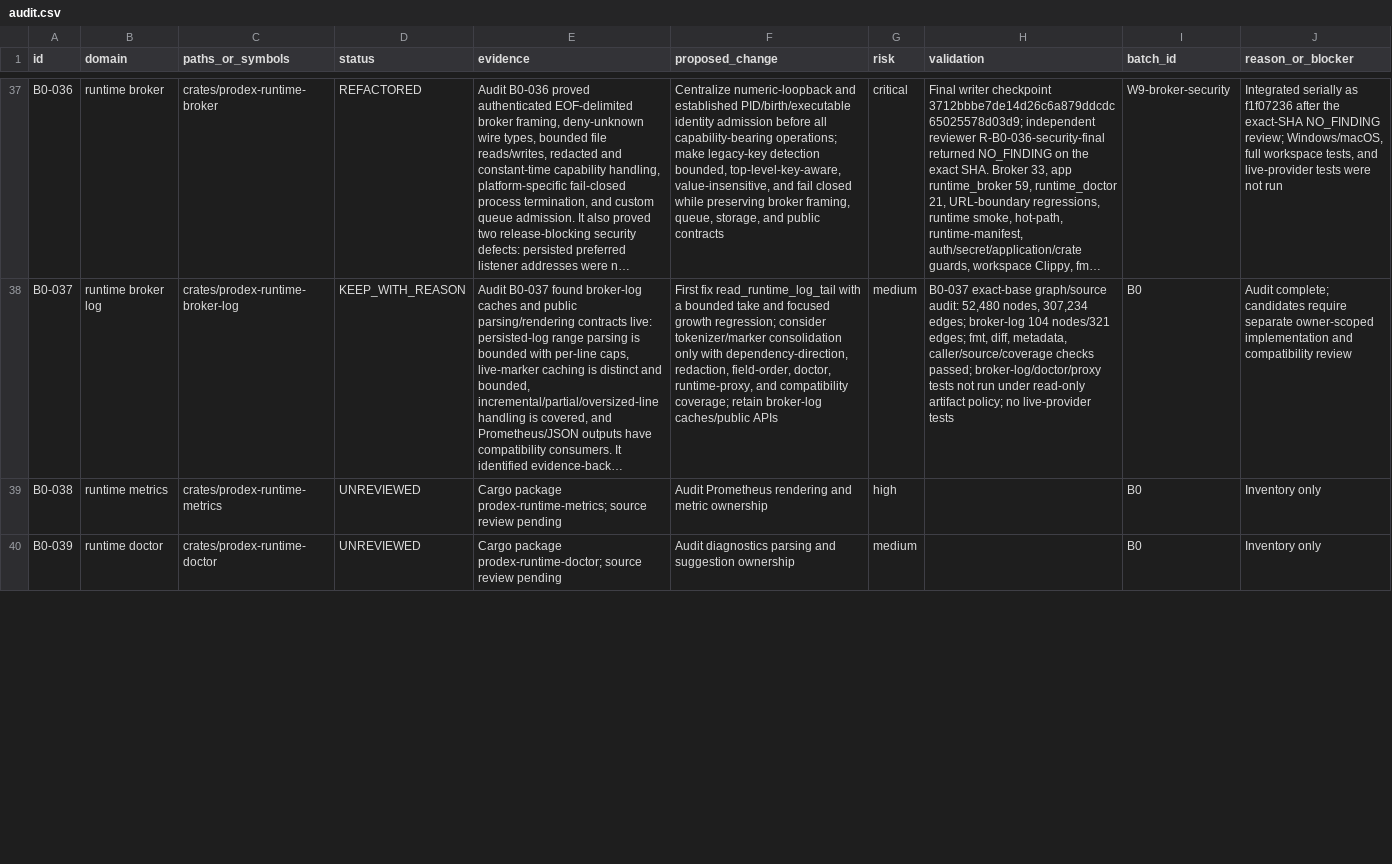
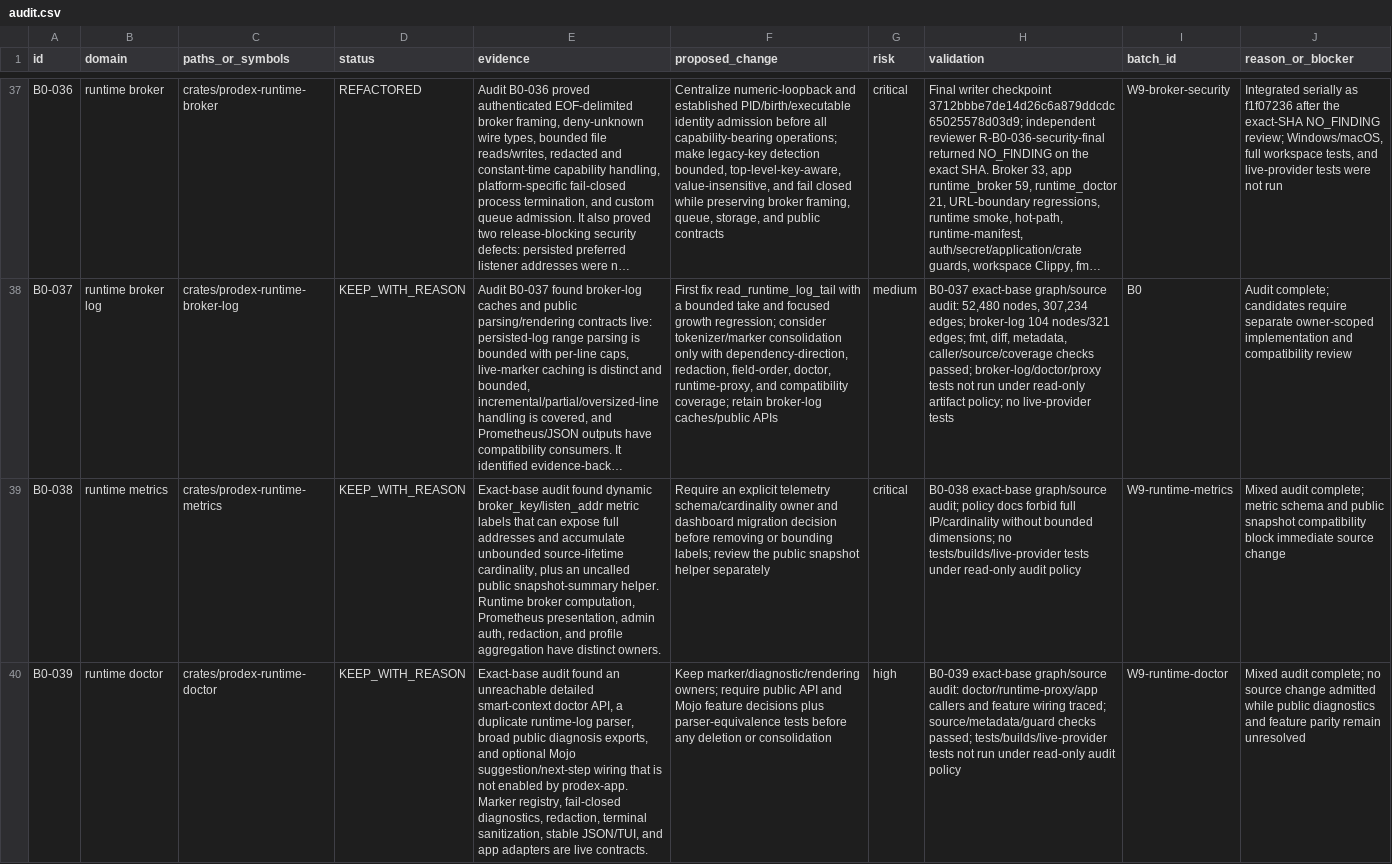
Before and after one commit to christiandoxa/prodex, a CSV file: docs/refactoring/lean-campaign-20260908-core/audit.csv, drawn as a sheet; only a part is shown, gaps mark what is left out; long unchanged cells end in …; the diff covers the shown part only; the diff names each change by its address in the sheet, - before the commit and + after, or states it on an @@ line.

Commit message:
docs(refactor): record runtime audit holds

```diff
--- a/docs/refactoring/lean-campaign-20260908-core/audit.csv
+++ b/docs/refactoring/lean-campaign-20260908-core/audit.csv
-D39:D40 (status): UNREVIEWED
+D39:D40 (status): KEEP_WITH_REASON
-E39 (evidence): Cargo package prodex-runtime-metrics; source review pending
+E39 (evidence): Exact-base audit found dynamic broker_key/listen_addr metric labels that can expose full addresses and accumulate unbounded source-lifetime cardinality, plus an uncalled public snapshot-summary helper. Runtime broker computation, Prometheus presentation, admin auth, redaction, and profile aggregation have distinct owners.
-F39 (proposed_change): Audit Prometheus rendering and metric ownership
+F39 (proposed_change): Require an explicit telemetry schema/cardinality owner and dashboard migration decision before removing or bounding labels; review the public snapshot helper separately
-G39 (risk): high
+G39 (risk): critical
-H39 (validation): (empty)
+H39 (validation): B0-038 exact-base graph/source audit; policy docs forbid full IP/cardinality without bounded dimensions; no tests/builds/live-provider tests under read-only audit policy
-I39 (batch_id): B0
+I39 (batch_id): W9-runtime-metrics
-J39 (reason_or_blocker): Inventory only
+J39 (reason_or_blocker): Mixed audit complete; metric schema and public snapshot compatibility block immediate source change
-E40 (evidence): Cargo package prodex-runtime-doctor; source review pending
+E40 (evidence): Exact-base audit found an unreachable detailed smart-context doctor API, a duplicate runtime-log parser, broad public diagnosis exports, and optional Mojo suggestion/next-step wiring that is not enabled by prodex-app. Marker registry, fail-closed diagnostics, redaction, terminal sanitization, stable JSON/TUI, and app adapters are live contracts.
-F40 (proposed_change): Audit diagnostics parsing and suggestion ownership
+F40 (proposed_change): Keep marker/diagnostic/rendering owners; require public API and Mojo feature decisions plus parser-equivalence tests before any deletion or consolidation
-G40 (risk): medium
+G40 (risk): high
-H40 (validation): (empty)
+H40 (validation): B0-039 exact-base graph/source audit: doctor/runtime-proxy/app callers and feature wiring traced; source/metadata/guard checks passed; tests/builds/live-provider tests not run under read-only audit policy
-I40 (batch_id): B0
+I40 (batch_id): W9-runtime-doctor
-J40 (reason_or_blocker): Inventory only
+J40 (reason_or_blocker): Mixed audit complete; no source change admitted while public diagnostics and feature parity remain unresolved
```
Also changed, not shown: 19 edited cells elsewhere in this file, 1 other file.
